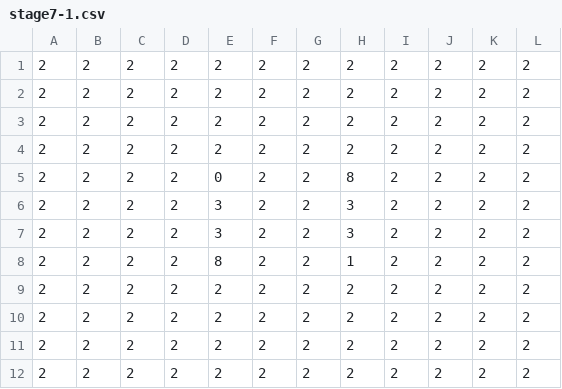
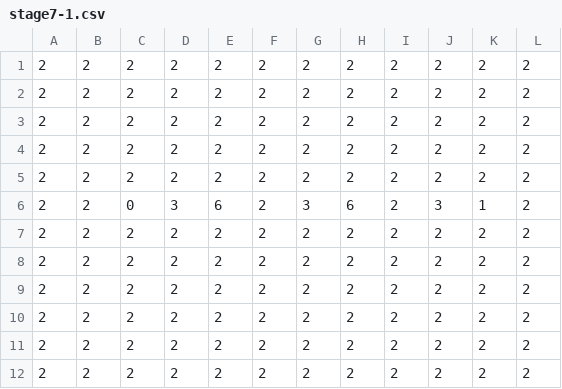
Before and after one commit to inouelab-waseda/unilab2025, a CSV file: unilab2025/bin/Debug/Map/stage7-1.csv, drawn as a sheet.

```diff
--- a/unilab2025/bin/Debug/Map/stage7-1.csv
+++ b/unilab2025/bin/Debug/Map/stage7-1.csv
@@ -4,6 +4,6 @@
 2,2,2,2,2,2,2,2,2,2,2,2
-2,2,2,2,0,2,2,8,2,2,2,2
-2,2,2,2,3,2,2,3,2,2,2,2
-2,2,2,2,3,2,2,3,2,2,2,2
-2,2,2,2,8,2,2,1,2,2,2,2
+2,2,2,2,2,2,2,2,2,2,2,2
+2,2,0,3,6,2,3,6,2,3,1,2
+2,2,2,2,2,2,2,2,2,2,2,2
+2,2,2,2,2,2,2,2,2,2,2,2
 2,2,2,2,2,2,2,2,2,2,2,2
```
Also changed, not shown: unilab2025/bin/Debug/stage_frame.csv, 9 other files.
